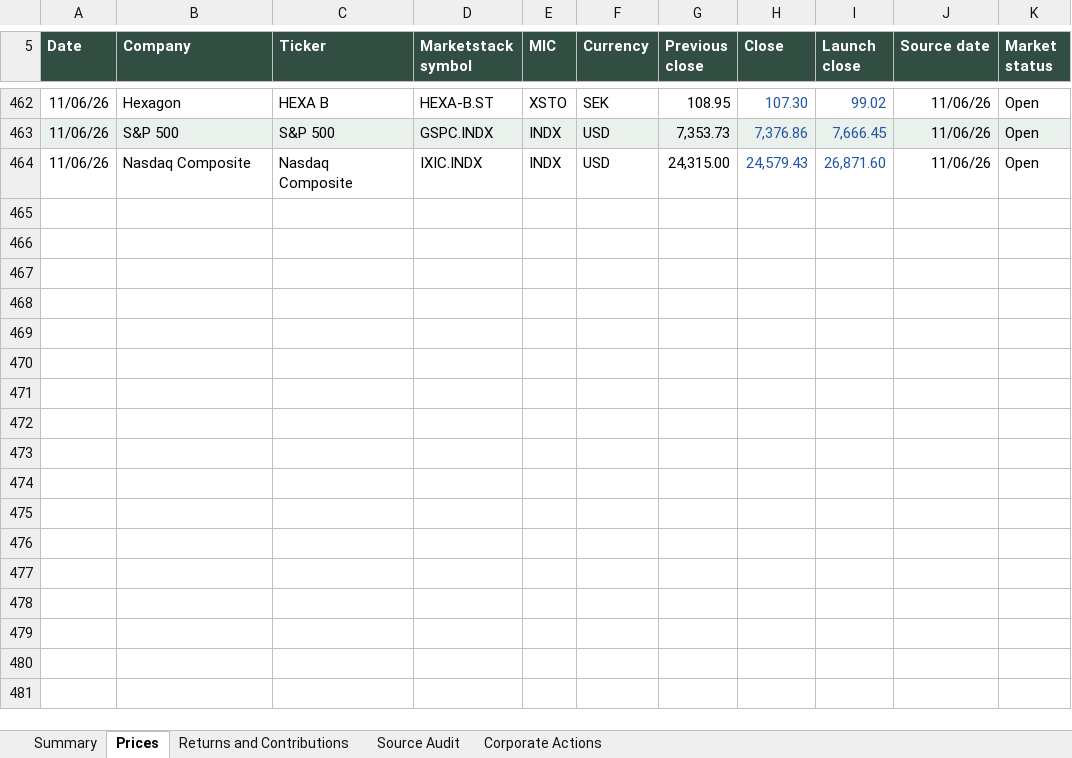
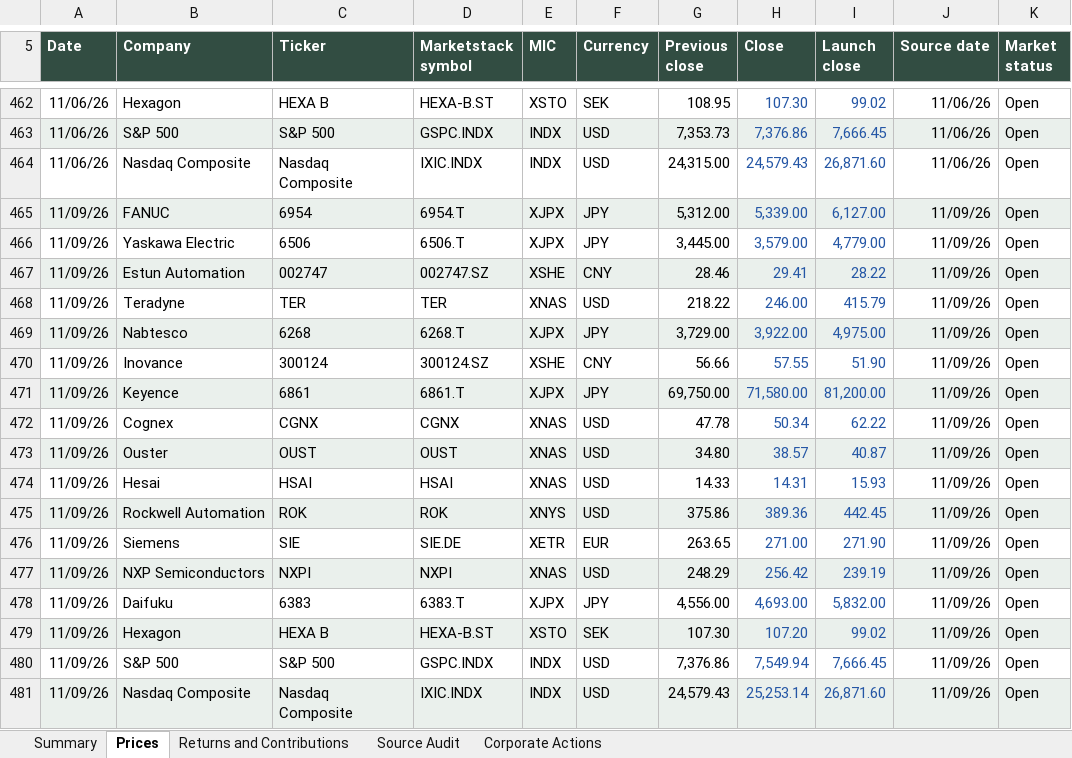
Before and after one commit to rgarci4444123/black-scarab-site, an Excel workbook: outputs/bspi15-daily-review.xlsx, sheet Prices, drawn as a sheet; only a part is shown, gaps mark what is left out; values as stored, in another font and other column widths than the file's, no borders; table styles not drawn; the diff names each change by its address in the sheet, - before the commit and + after, or states it on an @@ line.

Commit message:
Update BSPI15 for November 9, 2026
Append the complete audited closing-price row and update the cumulative
five-sheet workbook, preserved source history and website data.

Validation: 17 requested prices, 439 historical closes, both index
calculations, weights and contributions, workbook recalculation, exact
main-based typecheck and production build, targeted BSPI15 lint,
desktop/mobile rendering, eight responsive sizes and holdings CSV passed.
Preserve the approved OUST provider-MIC exception and upcoming Keyence
split review. Shared-checkout typecheck and build also pass. Repository
lint reports 40 unrelated errors and 5087 warnings, mostly in saved
audit bundles. The publication
candidate preserves current remote main, installs its locked dependencies,
and passes its production checks.

```diff
--- a/outputs/bspi15-daily-review.xlsx (sheet Prices)
+++ b/outputs/bspi15-daily-review.xlsx (sheet Prices)
+row 465: 11/09/26 | FANUC | 6954 | 6954.T | XJPX | JPY | 5,312.00 | 5,339.00 | 6,127.00 | 11/09/26 | Open
+row 466: 11/09/26 | Yaskawa Electric | 6506 | 6506.T | XJPX | JPY | 3,445.00 | 3,579.00 | 4,779.00 | 11/09/26 | Open
+row 467: 11/09/26 | Estun Automation | 002747 | 002747.SZ | XSHE | CNY | 28.46 | 29.41 | 28.22 | 11/09/26 | Open
+row 468: 11/09/26 | Teradyne | TER | TER | XNAS | USD | 218.22 | 246.00 | 415.79 | 11/09/26 | Open
+row 469: 11/09/26 | Nabtesco | 6268 | 6268.T | XJPX | JPY | 3,729.00 | 3,922.00 | 4,975.00 | 11/09/26 | Open
+row 470: 11/09/26 | Inovance | 300124 | 300124.SZ | XSHE | CNY | 56.66 | 57.55 | 51.90 | 11/09/26 | Open
+row 471: 11/09/26 | Keyence | 6861 | 6861.T | XJPX | JPY | 69,750.00 | 71,580.00 | 81,200.00 | 11/09/26 | Open
+row 472: 11/09/26 | Cognex | CGNX | CGNX | XNAS | USD | 47.78 | 50.34 | 62.22 | 11/09/26 | Open
+row 473: 11/09/26 | Ouster | OUST | OUST | XNAS | USD | 34.80 | 38.57 | 40.87 | 11/09/26 | Open
+row 474: 11/09/26 | Hesai | HSAI | HSAI | XNAS | USD | 14.33 | 14.31 | 15.93 | 11/09/26 | Open
+row 475: 11/09/26 | Rockwell Automation | ROK | ROK | XNYS | USD | 375.86 | 389.36 | 442.45 | 11/09/26 | Open
+row 476: 11/09/26 | Siemens | SIE | SIE.DE | XETR | EUR | 263.65 | 271.00 | 271.90 | 11/09/26 | Open
+row 477: 11/09/26 | NXP Semiconductors | NXPI | NXPI | XNAS | USD | 248.29 | 256.42 | 239.19 | 11/09/26 | Open
+row 478: 11/09/26 | Daifuku | 6383 | 6383.T | XJPX | JPY | 4,556.00 | 4,693.00 | 5,832.00 | 11/09/26 | Open
+row 479: 11/09/26 | Hexagon | HEXA B | HEXA-B.ST | XSTO | SEK | 107.30 | 107.20 | 99.02 | 11/09/26 | Open
+row 480: 11/09/26 | S&P 500 | S&P 500 | GSPC.INDX | INDX | USD | 7,376.86 | 7,549.94 | 7,666.45 | 11/09/26 | Open
+row 481: 11/09/26 | Nasdaq Composite | Nasdaq Composite | IXIC.INDX | INDX | USD | 24,579.43 | 25,253.14 | 26,871.60 | 11/09/26 | Open
```
Also changed, not shown: sheet Source Audit, sheet Corporate Actions, sheet Returns and Contributions, sheet Summary, 10 other files.
